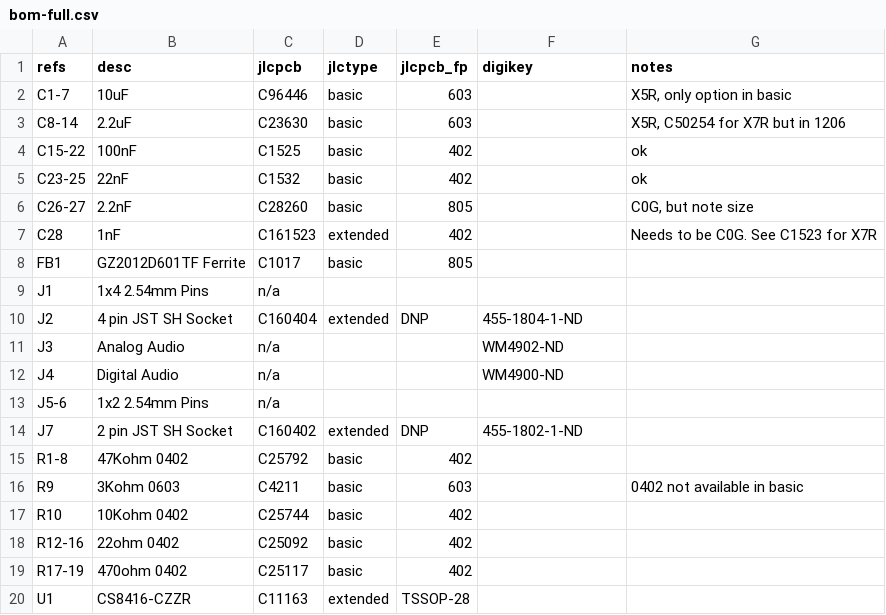
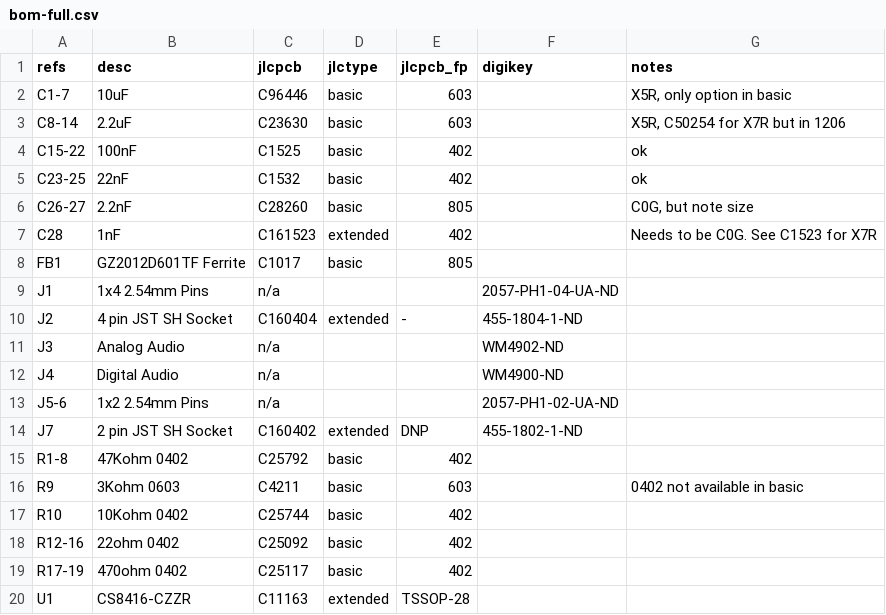
Before and after one commit to saybur/dac-attack, a CSV file: bom-full.csv, drawn as a sheet; only a part is shown.

```diff
--- a/bom-full.csv
+++ b/bom-full.csv
@@ -8,7 +8,7 @@ C28,1nF,C161523,extended,402,,Needs to be C0G. See C1523 for X7R
 FB1,GZ2012D601TF Ferrite,C1017,basic,805,,
-J1,1x4 2.54mm Pins,n/a,,,,
-J2,4 pin JST SH Socket,C160404,extended,DNP,455-1804-1-ND,
+J1,1x4 2.54mm Pins,n/a,,,2057-PH1-04-UA-ND,
+J2,4 pin JST SH Socket,C160404,extended,-,455-1804-1-ND,
 J3,Analog Audio,n/a,,,WM4902-ND,
 J4,Digital Audio,n/a,,,WM4900-ND,
-J5-6,1x2 2.54mm Pins,n/a,,,,
+J5-6,1x2 2.54mm Pins,n/a,,,2057-PH1-02-UA-ND,
 J7,2 pin JST SH Socket,C160402,extended,DNP,455-1802-1-ND,
```
Also changed, not shown: dac-attack-bom.csv.
